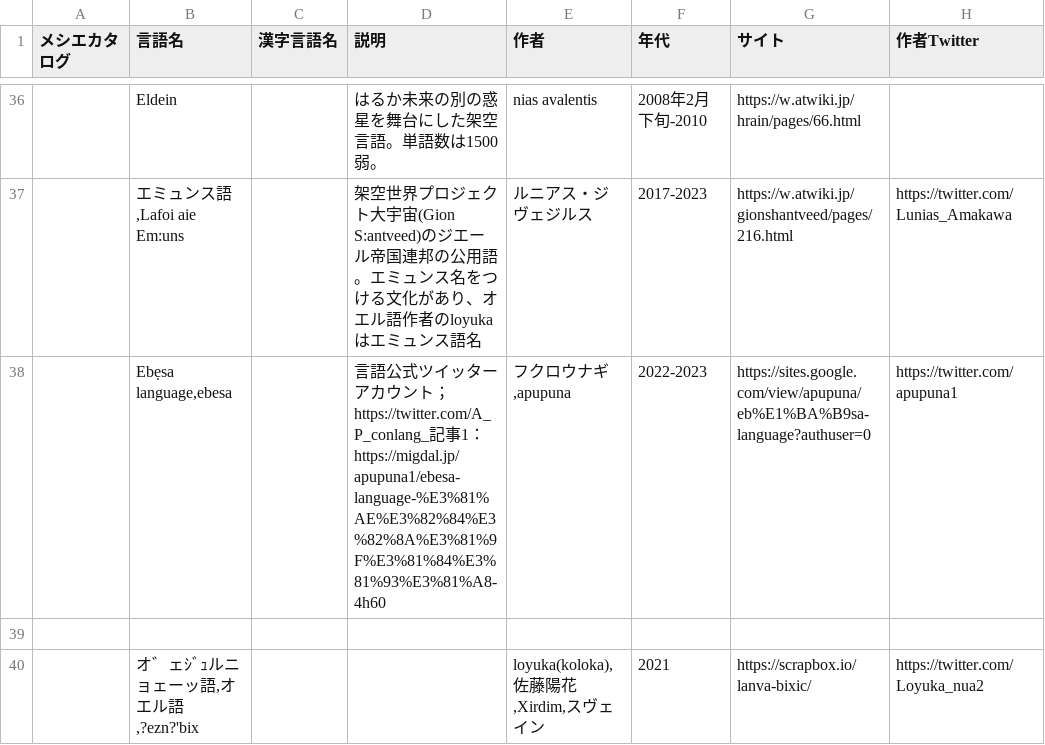
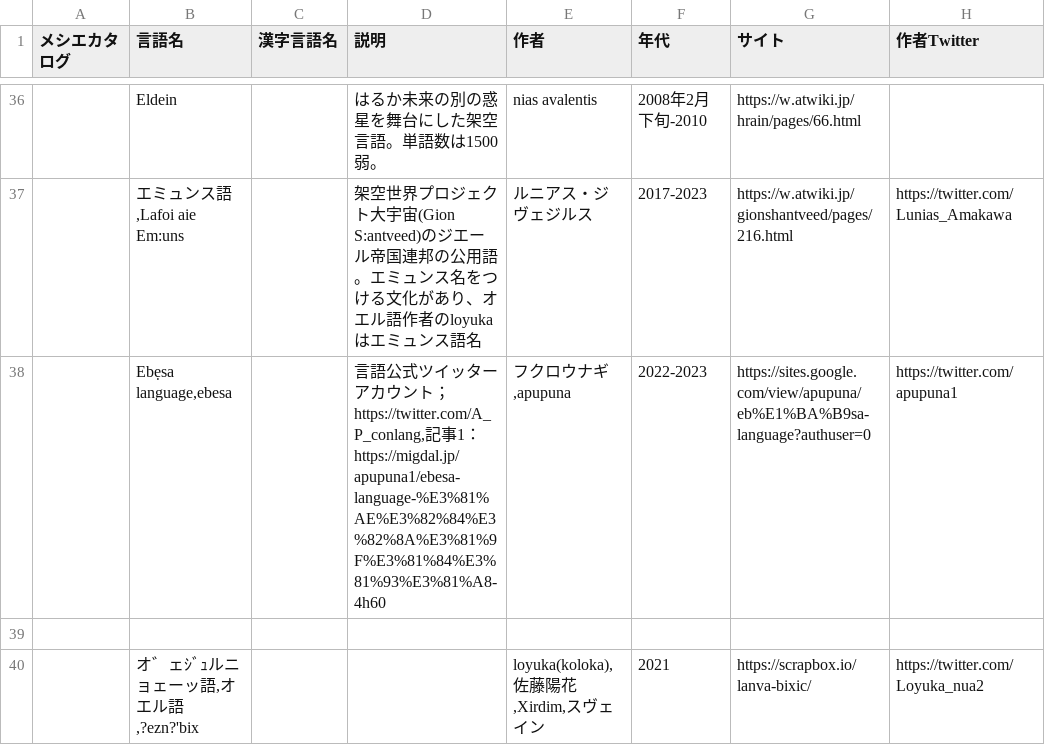
Before and after one commit to kaeru2193/Conlang-List-Works, a CSV file: conlang_CommaFixed.csv, drawn as a sheet; only a part is shown, gaps mark what is left out; the diff names each change by its address in the sheet, - before the commit and + after, or states it on an @@ line.

Commit message:
fix: some errors.

```diff
--- a/conlang_CommaFixed.csv
+++ b/conlang_CommaFixed.csv
-D38 (説明): …ト；https://twitter.com/A_P_conlang_記事…
+D38 (説明): …ト；https://twitter.com/A_P_conlang,記事…
```
